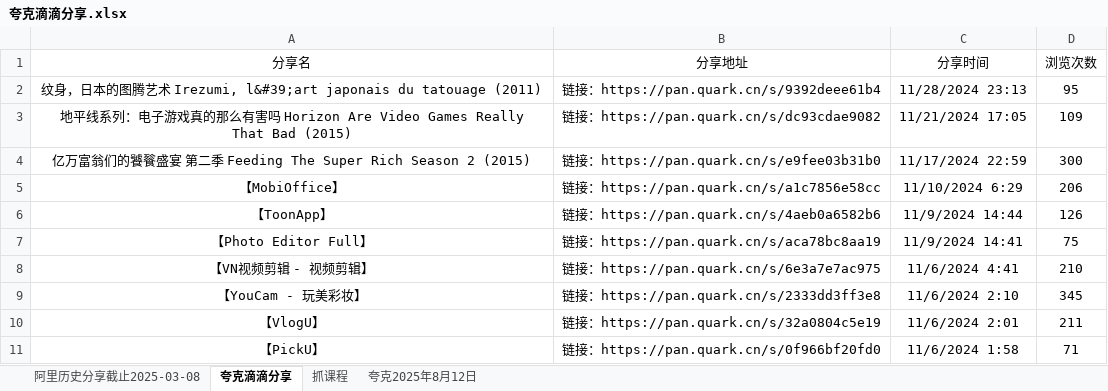
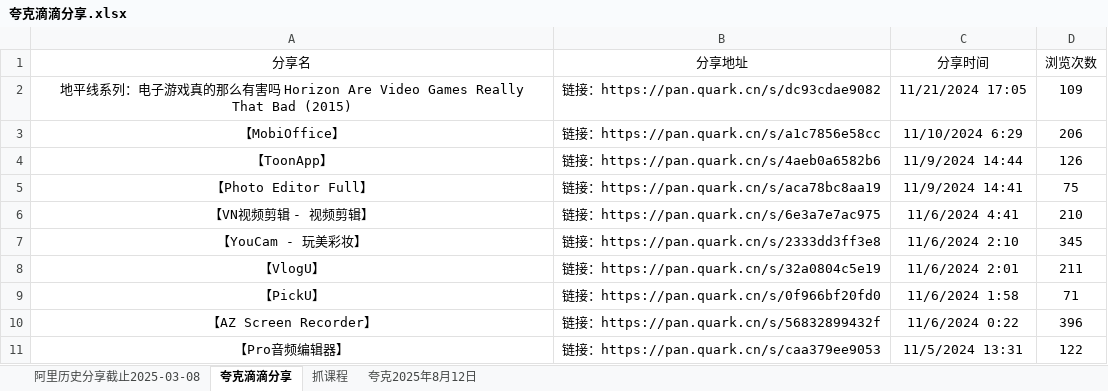
Before and after one commit to mitjavaz/memo, an Excel workbook: .ready/夸克滴滴分享.xlsx, sheet 夸克滴滴分享, drawn as a sheet; only a part is shown; the shorter side is filled out with more unchanged rows; values as stored, in another font and other column widths than the file's, no borders; the diff names each change by its address in the sheet, - before the commit and + after, or states it on an @@ line.

```diff
--- a/.ready/夸克滴滴分享.xlsx (sheet 夸克滴滴分享)
+++ b/.ready/夸克滴滴分享.xlsx (sheet 夸克滴滴分享)
-row 2: 纹身，日本的图腾艺术 Irezumi, l&#39;art japonais du tatouage (2011) | 链接：https://pan.quark.cn/s/9392deee61b4 | 11/28/2024 23:13 | 95
-row 4: 亿万富翁们的饕餮盛宴 第二季 Feeding The Super Rich Season 2 (2015) | 链接：https://pan.quark.cn/s/e9fee03b31b0 | 11/17/2024 22:59 | 300
```
Also changed, not shown: sheet 抓课程, sheet 阿里历史分享截止2025-03-08, 4 other files.
